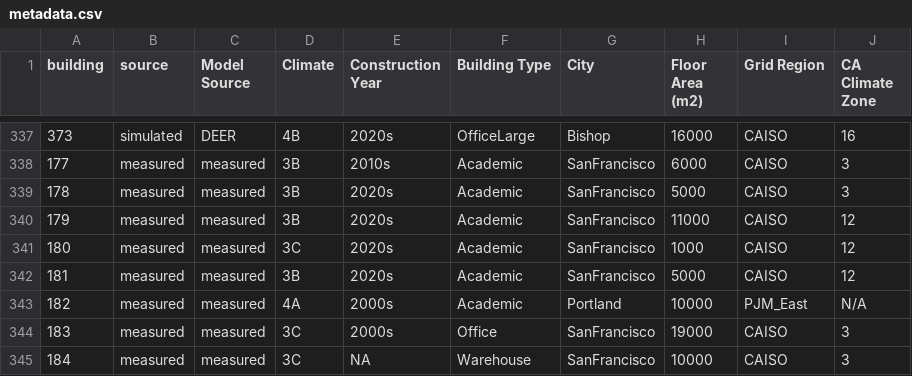
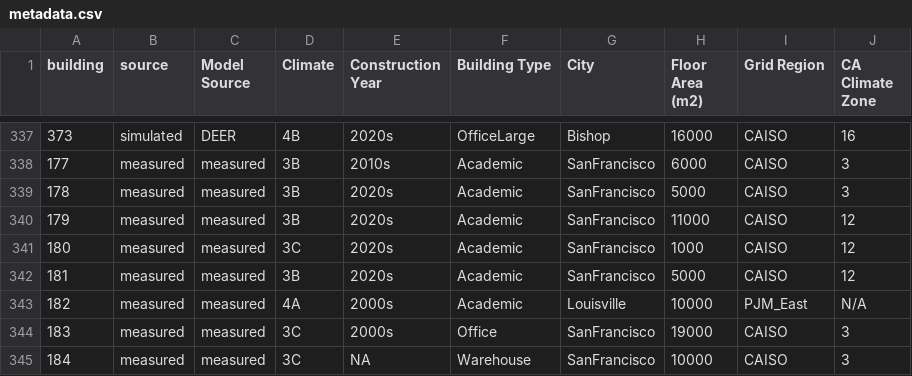
Before and after one commit to jiwonpark-HVAC/bldgload_analysis, a CSV file: bldgload_analysis/data/metadata.csv, drawn as a sheet; only a part is shown, gaps mark what is left out.

Commit message:
Fix the city of building 182

```diff
--- a/bldgload_analysis/data/metadata.csv
+++ b/bldgload_analysis/data/metadata.csv
@@ -342,3 +342,3 @@ building,source,Model Source,Climate,Construction Year,Building Type,City,Floor
 181,measured,measured,3B,2020s,Academic,SanFrancisco,5000,CAISO,12
-182,measured,measured,4A,2000s,Academic,Portland,10000,PJM_East,N/A
+182,measured,measured,4A,2000s,Academic,Louisville,10000,PJM_East,N/A
 183,measured,measured,3C,2000s,Office,SanFrancisco,19000,CAISO,3
```
